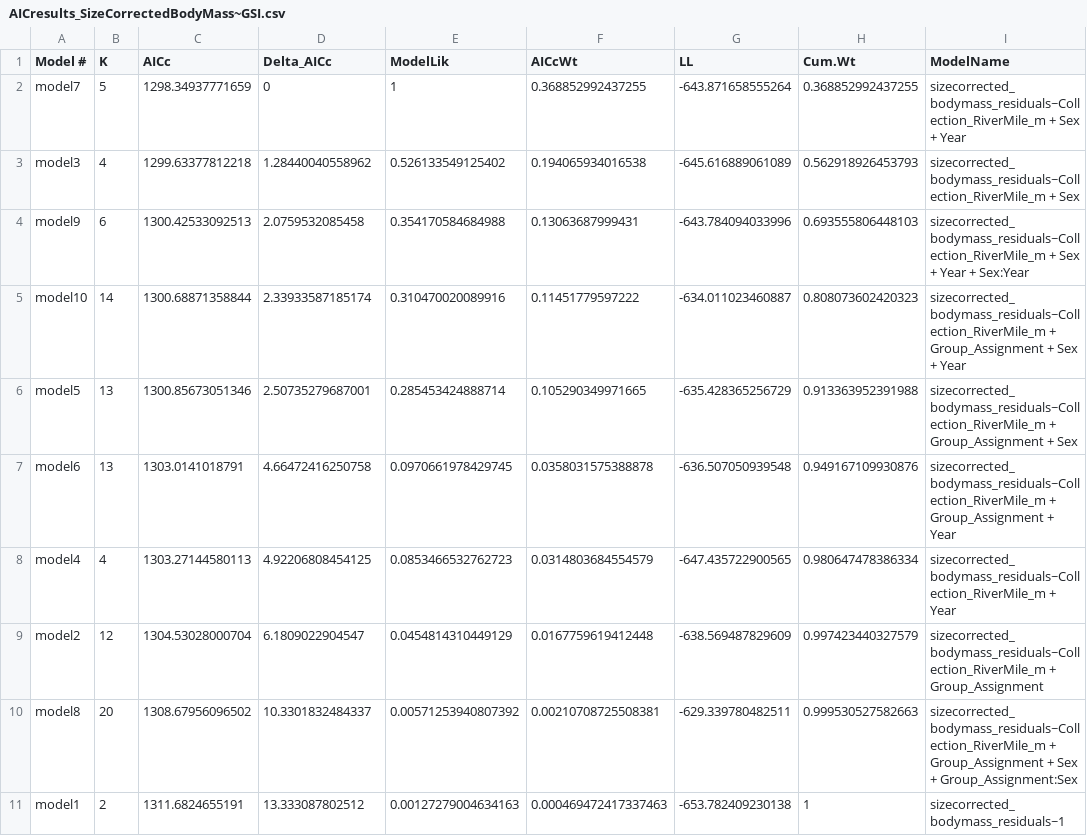
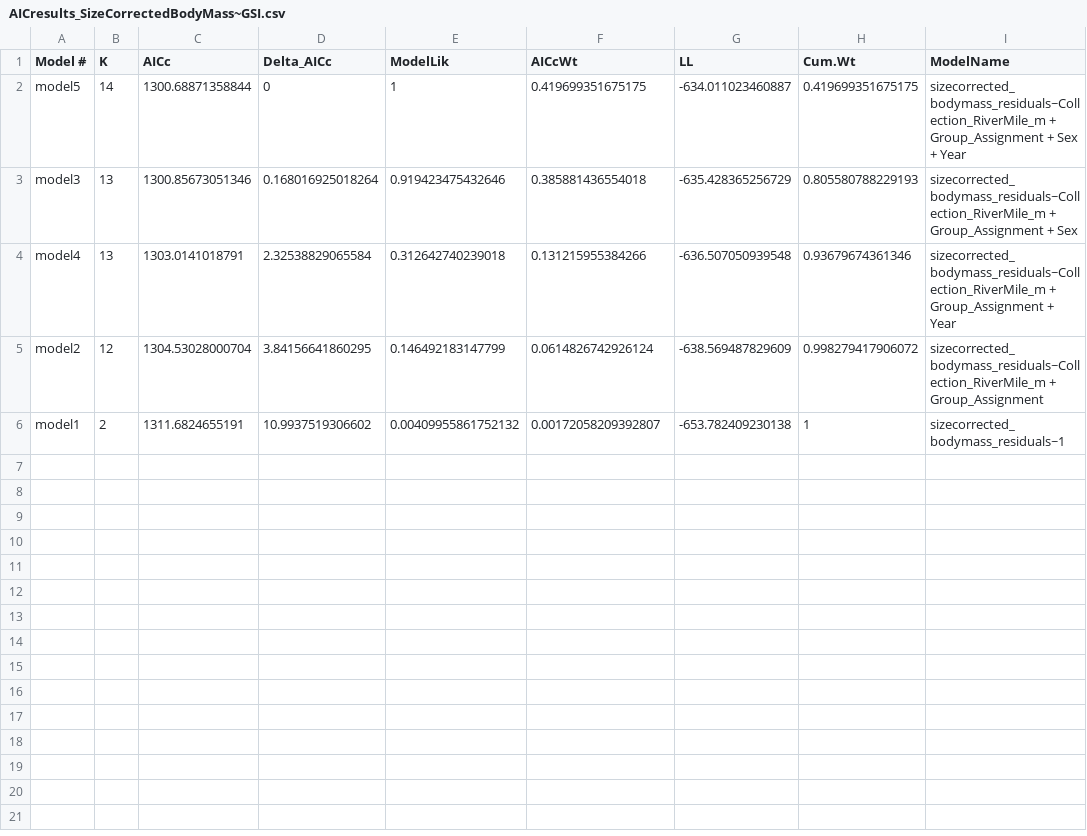
Before and after one commit to abigailhost/cr_sockeye, a CSV file: ALHcode/AIC/scbodymass_GSI/AICresults_SizeCorrectedBodyMass~GSI.csv, drawn as a sheet.

```diff
--- a/ALHcode/AIC/scbodymass_GSI/AICresults_SizeCorrectedBodyMass~GSI.csv
+++ b/ALHcode/AIC/scbodymass_GSI/AICresults_SizeCorrectedBodyMass~GSI.csv
@@ -1,11 +1,6 @@
 "Model #","K","AICc","Delta_AICc","ModelLik","AICcWt","LL","Cum.Wt","ModelName"
-"model7",5,1298.34937771659,0,1,0.368852992437255,-643.871658555264,0.368852992437255,"sizecorrected_bodymass_residuals~Collection_RiverMile_m + Sex + Year"
-"model3",4,1299.63377812218,1.28440040558962,0.526133549125402,0.194065934016538,-645.616889061089,0.562918926453793,"sizecorrected_bodymass_residuals~Collection_RiverMile_m + Sex"
-"model9",6,1300.42533092513,2.0759532085458,0.354170584684988,0.13063687999431,-643.784094033996,0.693555806448103,"sizecorrected_bodymass_residuals~Collection_RiverMile_m + Sex + Year + Sex:Year"
-"model10",14,1300.68871358844,2.33933587185174,0.310470020089916,0.11451779597222,-634.011023460887,0.808073602420323,"sizecorrected_bodymass_residuals~Collection_RiverMile_m + Group_Assignment + Sex + Year"
-"model5",13,1300.85673051346,2.50735279687001,0.285453424888714,0.105290349971665,-635.428365256729,0.913363952391988,"sizecorrected_bodymass_residuals~Collection_RiverMile_m + Group_Assignment + Sex"
-"model6",13,1303.0141018791,4.66472416250758,0.0970661978429745,0.0358031575388878,-636.507050939548,0.949167109930876,"sizecorrected_bodymass_residuals~Collection_RiverMile_m + Group_Assignment + Year"
-"model4",4,1303.27144580113,4.92206808454125,0.0853466532762723,0.0314803684554579,-647.435722900565,0.980647478386334,"sizecorrected_bodymass_residuals~Collection_RiverMile_m + Year"
-"model2",12,1304.53028000704,6.1809022904547,0.0454814310449129,0.0167759619412448,-638.569487829609,0.997423440327579,"sizecorrected_bodymass_residuals~Collection_RiverMile_m + Group_Assignment"
-"model8",20,1308.67956096502,10.3301832484337,0.00571253940807392,0.00210708725508381,-629.339780482511,0.999530527582663,"sizecorrected_bodymass_residuals~Collection_RiverMile_m + Group_Assignment + Sex + Group_Assignment:Sex"
-"model1",2,1311.6824655191,13.333087802512,0.00127279004634163,0.000469472417337463,-653.782409230138,1,"sizecorrected_bodymass_residuals~1"
+"model5",14,1300.68871358844,0,1,0.419699351675175,-634.011023460887,0.419699351675175,"sizecorrected_bodymass_residuals~Collection_RiverMile_m + Group_Assignment + Sex + Year"
+"model3",13,1300.85673051346,0.168016925018264,0.919423475432646,0.385881436554018,-635.428365256729,0.805580788229193,"sizecorrected_bodymass_residuals~Collection_RiverMile_m + Group_Assignment + Sex"
+"model4",13,1303.0141018791,2.32538829065584,0.312642740239018,0.131215955384266,-636.507050939548,0.93679674361346,"sizecorrected_bodymass_residuals~Collection_RiverMile_m + Group_Assignment + Year"
+"model2",12,1304.53028000704,3.84156641860295,0.146492183147799,0.0614826742926124,-638.569487829609,0.998279417906072,"sizecorrected_bodymass_residuals~Collection_RiverMile_m + Group_Assignment"
+"model1",2,1311.6824655191,10.9937519306602,0.00409955861752132,0.00172058209392807,-653.782409230138,1,"sizecorrected_bodymass_residuals~1"
```
Also changed, not shown: ALHcode/AIC/bodysize_GSI/AICresults_bodysize~GSI.csv, ALHcode/AIC/bodysize_GSI/bodysize_GSI_ModelAvg_Coefs_withLikelihoods.csv, 8 other files.
